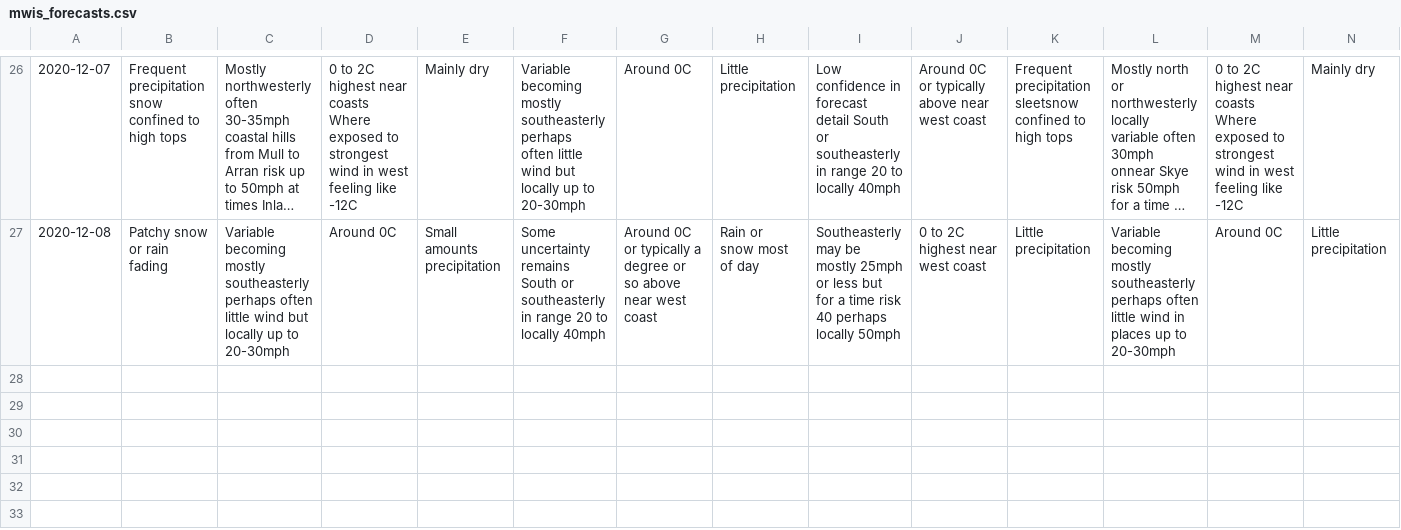
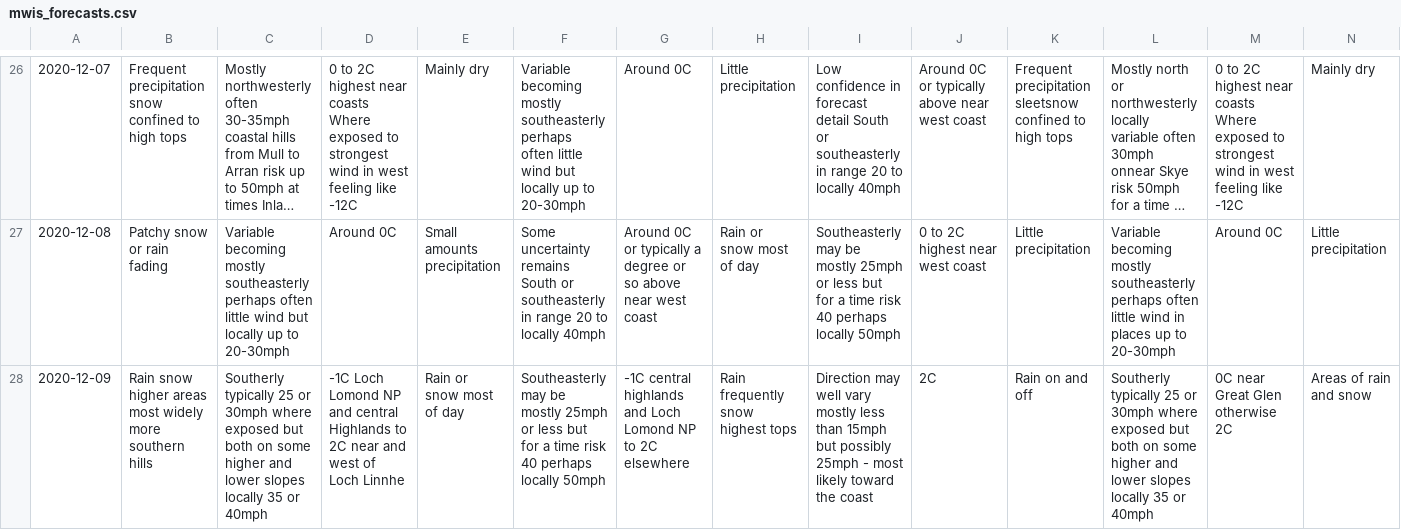
Before and after one commit to murraycutforth/Scottish-Winter-Coding, a CSV file: data/mwis_forecasts.csv, drawn as a sheet; only a part is shown, gaps mark what is left out; long unchanged cells end in …; rows hold the shown columns only; the diff names each change by its address in the sheet, - before the commit and + after, or states it on an @@ line.

Commit message:
Auto commit with forecast data

```diff
--- a/data/mwis_forecasts.csv
+++ b/data/mwis_forecasts.csv
+row 28: 2020-12-09 | Rain snow higher areas most widely more southern hills | Southerly typically 25 or 30mph where exposed but both on some higher and lower slopes locally 35 or 40mph | -1C Loch Lomond NP and central Highlands to 2C near and west of Loch Linnhe | Rain or snow most of day | Southeasterly may be mostly 25mph or less but for a time risk 40 perhaps locally 50mph | -1C central highlands and Loch Lomond NP to 2C elsewhere | Rain frequently snow highest tops | Direction may well vary mostly less than 15mph but possibly 25mph - most likely toward the coast | 2C | Rain on and off | Southerly typically 25 or 30mph where exposed but both on some higher and lower slopes locally 35 or 40mph | 0C near Great Glen otherwise 2C | Areas of rain and snow
```
Also changed, not shown: data/cic_observations.csv.
